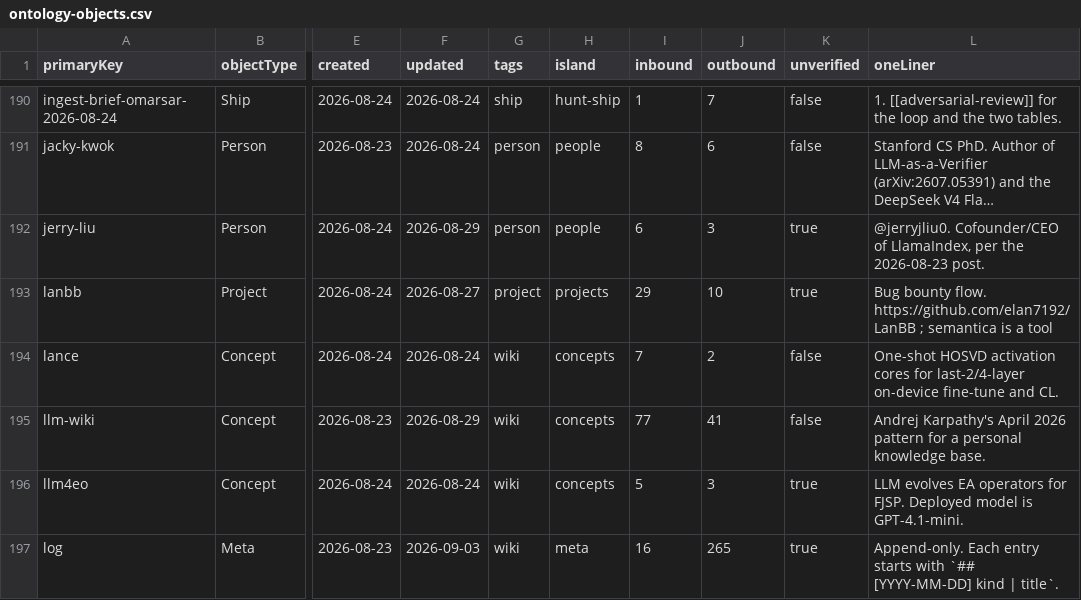
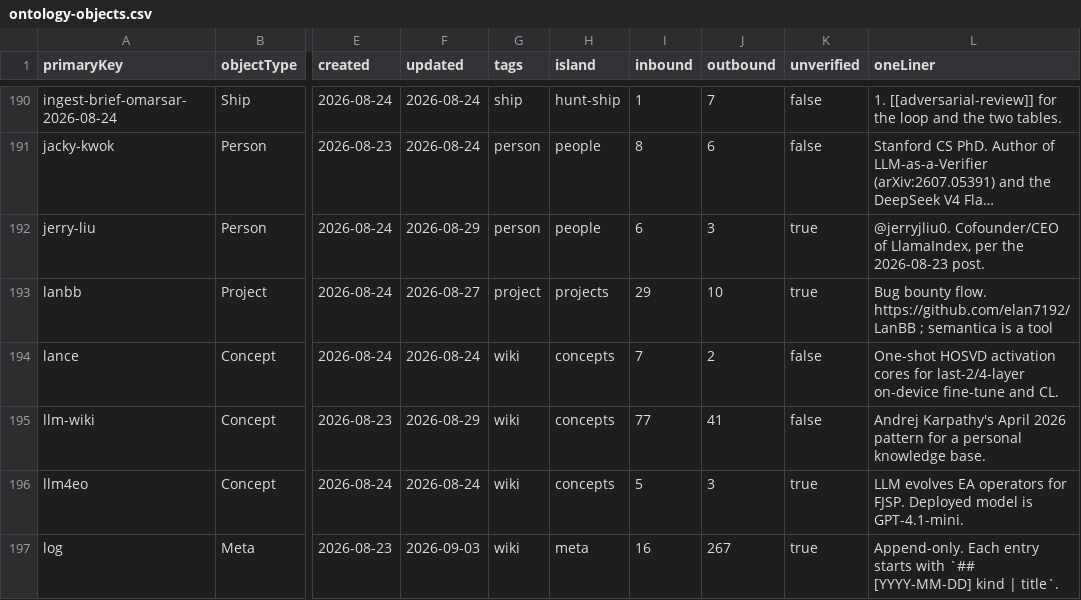
Before and after one commit to elan7192/second-brain, a CSV file: output/ontology-objects.csv, drawn as a sheet; only a part is shown, gaps mark what is left out; long unchanged cells end in …; the diff covers the shown part only; the diff names each change by its address in the sheet, - before the commit and + after, or states it on an @@ line.

```diff
--- a/output/ontology-objects.csv
+++ b/output/ontology-objects.csv
-J197 (outbound): 265
+J197 (outbound): 267
```
Also changed, not shown: 1 added row and 15 edited cells elsewhere in this file, wiki/claims.csv, 9 other files.
